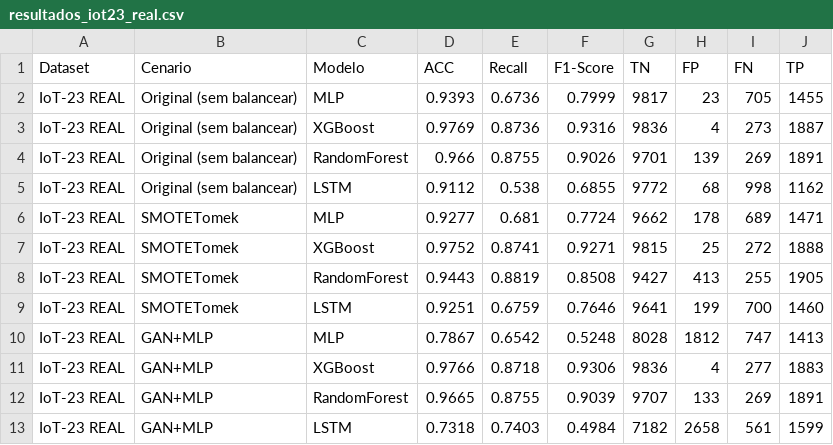
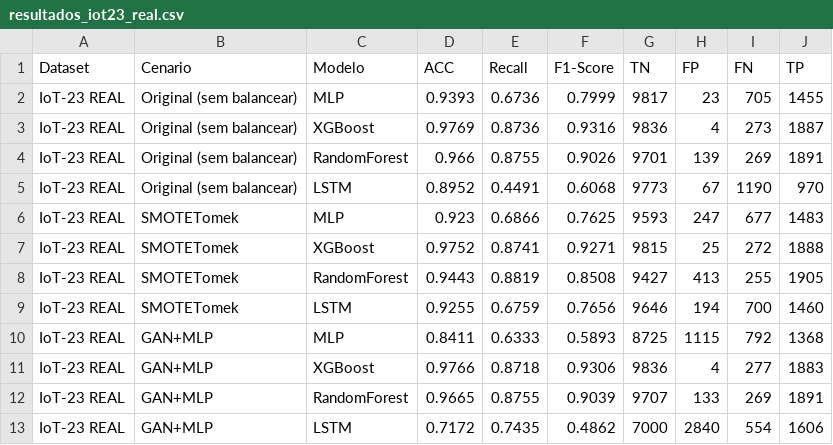
Before and after one commit to carlostojeiro/artigo_20260914, a CSV file: reproducao/resultados/resultados_iot23_real.csv, drawn as a sheet; only a part is shown; the diff covers the shown part only.

Commit message:
Fecha o artigo com os 3 datasets reais: IoT-23 reexecutado, tabelas completas, prosa reescrita (abstract/intro/results/conclusao) com numeros reais, IC95 Monte Carlo e varredura de tolerancia; figuras regeneradas a partir dos CSVs; consolidacao atualizada

```diff
--- a/reproducao/resultados/resultados_iot23_real.csv
+++ b/reproducao/resultados/resultados_iot23_real.csv
@@ -4,10 +4,10 @@ IoT-23 REAL,Original (sem balancear),XGBoost,0.9769,0.8736,0.9316,9836,4,273,188
 IoT-23 REAL,Original (sem balancear),RandomForest,0.966,0.8755,0.9026,9701,139,269,1891
-IoT-23 REAL,Original (sem balancear),LSTM,0.9112,0.538,0.6855,9772,68,998,1162
-IoT-23 REAL,SMOTETomek,MLP,0.9277,0.681,0.7724,9662,178,689,1471
+IoT-23 REAL,Original (sem balancear),LSTM,0.8952,0.4491,0.6068,9773,67,1190,970
+IoT-23 REAL,SMOTETomek,MLP,0.923,0.6866,0.7625,9593,247,677,1483
 IoT-23 REAL,SMOTETomek,XGBoost,0.9752,0.8741,0.9271,9815,25,272,1888
 IoT-23 REAL,SMOTETomek,RandomForest,0.9443,0.8819,0.8508,9427,413,255,1905
-IoT-23 REAL,SMOTETomek,LSTM,0.9251,0.6759,0.7646,9641,199,700,1460
-IoT-23 REAL,GAN+MLP,MLP,0.7867,0.6542,0.5248,8028,1812,747,1413
+IoT-23 REAL,SMOTETomek,LSTM,0.9255,0.6759,0.7656,9646,194,700,1460
+IoT-23 REAL,GAN+MLP,MLP,0.8411,0.6333,0.5893,8725,1115,792,1368
 IoT-23 REAL,GAN+MLP,XGBoost,0.9766,0.8718,0.9306,9836,4,277,1883
 IoT-23 REAL,GAN+MLP,RandomForest,0.9665,0.8755,0.9039,9707,133,269,1891
-IoT-23 REAL,GAN+MLP,LSTM,0.7318,0.7403,0.4984,7182,2658,561,1599
+IoT-23 REAL,GAN+MLP,LSTM,0.7172,0.7435,0.4862,7000,2840,554,1606
```
Also changed, not shown: 63 edited cells elsewhere in this file, 11 other files.
